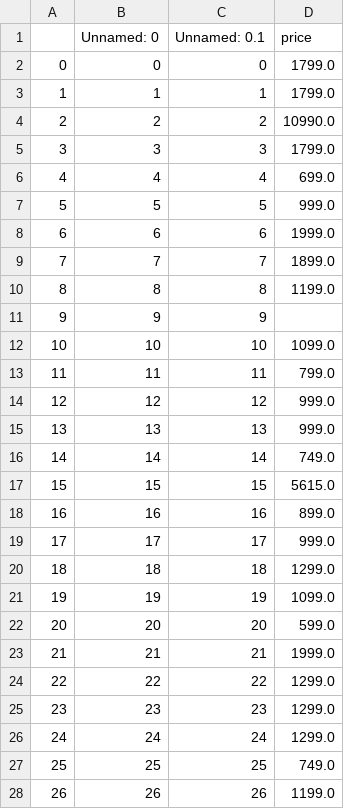
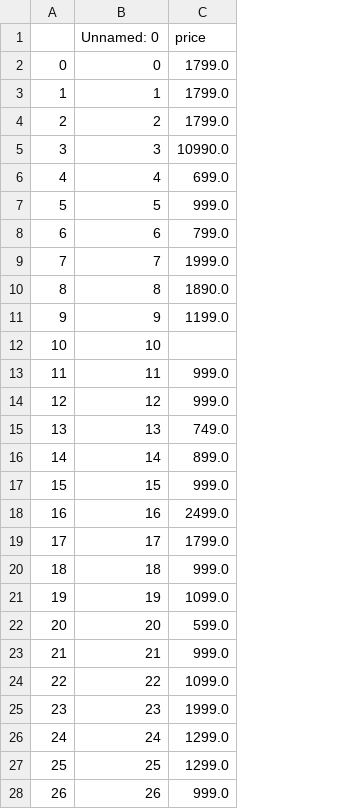
Before and after one commit to vaibhavs9894/Vaibhav_Codes, a CSV file: My_Project--Price_Comparision_of_Products/Amazon_price.csv, drawn as a sheet; only a part is shown; removed rows and columns are numbered as before the commit, all else as after; the diff covers the shown part only; the diff names each change by its address in the sheet, - before the commit and + after, or states it on an @@ line.

```diff
--- a/My_Project--Price_Comparision_of_Products/Amazon_price.csv
+++ b/My_Project--Price_Comparision_of_Products/Amazon_price.csv
-column C (Unnamed: 0.1), rows 2-28: 0 | 1 | 2 | 3 | 4 | 5 | 6 | 7 | 8 | 9 | 10 | 11 | 12 | 13 | 14 | 15 | 16 | 17 | 18 | 19 | 20 | 21 | 22 | 23 | 24 | 25 | 26
-C4 (price): 10990.0
+C4 (price): 1799.0
-C5 (price): 1799.0
+C5 (price): 10990.0
-C8 (price): 1999.0
+C8 (price): 799.0
-C9 (price): 1899.0
+C9 (price): 1999.0
-C10 (price): 1199.0
+C10 (price): 1890.0
-C11 (price): (empty)
+C11 (price): 1199.0
-C12 (price): 1099.0
+C12 (price): (empty)
-C13 (price): 799.0
+C13 (price): 999.0
-C15 (price): 999.0
+C15 (price): 749.0
-C16 (price): 749.0
+C16 (price): 899.0
-C17 (price): 5615.0
+C17 (price): 999.0
-C18 (price): 899.0
+C18 (price): 2499.0
-C19 (price): 999.0
+C19 (price): 1799.0
-C20 (price): 1299.0
+C20 (price): 999.0
-C23 (price): 1999.0
+C23 (price): 999.0
-C24 (price): 1299.0
+C24 (price): 1099.0
-C25 (price): 1299.0
+C25 (price): 1999.0
-C27 (price): 749.0
+C27 (price): 1299.0
-C28 (price): 1199.0
+C28 (price): 999.0
```
Also changed, not shown: 1 added row elsewhere in this file, My_Project--Price_Comparision_of_Products/Flipkart_price.csv, 18 other files.
